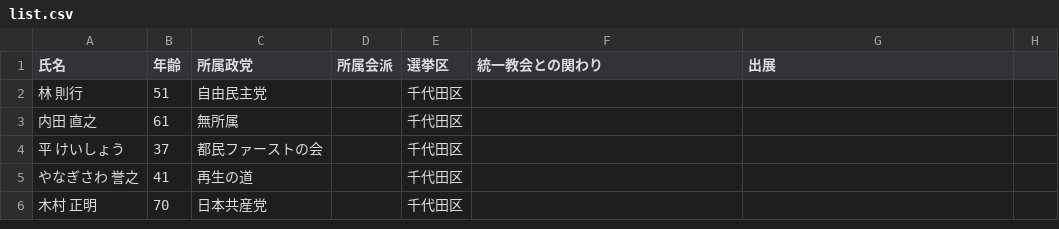
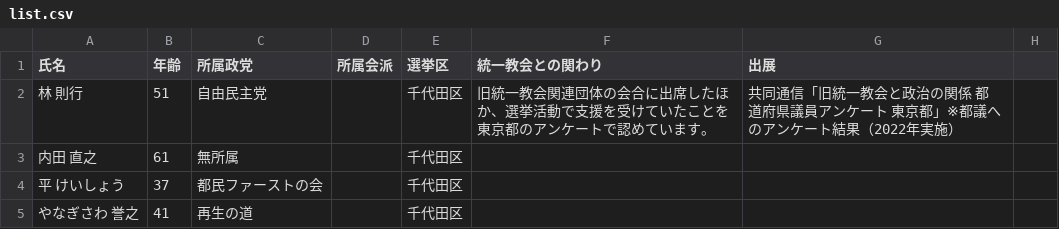
Before and after one commit to openceo2025/sangiinsen2025, a CSV file: list.csv, drawn as a sheet; only a part is shown; the shorter side is filled out with more unchanged rows; the diff covers the shown part only.

Commit message:
list update

```diff
--- a/list.csv
+++ b/list.csv
@@ -1,3 +1,3 @@
 氏名,年齢,所属政党,所属会派,選挙区,統一教会との関わり,出展
-林 則行,51,自由民主党,,千代田区,,
+林 則行,51,自由民主党,,千代田区,旧統一教会関連団体の会合に出席したほか、選挙活動で支援を受けていたことを東京都のアンケートで認めています。,共同通信「旧統一教会と政治の関係 都道府県議員アンケート 東京都」※都議へのアンケート結果（2022年実施）
 内田 直之,61,無所属,,千代田区,,
```
Also changed, not shown: 4 edited cells elsewhere in this file.
